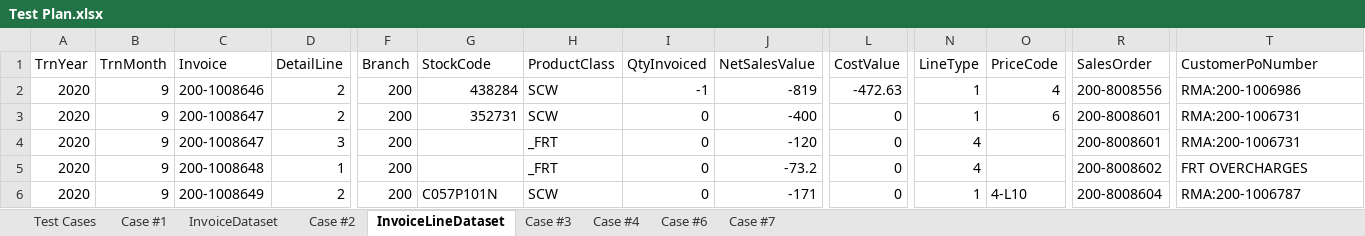
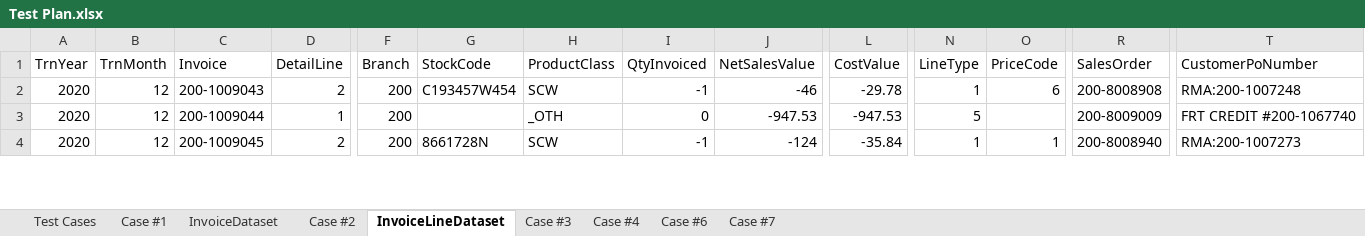
Before and after one commit to DevJustinP/WIP, an Excel workbook: Tickets/Normal Tickets/Ticket 30434/Testing/Test Plan.xlsx, sheet InvoiceLineDataset, drawn as a sheet; only a part is shown, gaps mark what is left out; values as stored, in another font and other column widths than the file's, no borders; removed rows and columns are numbered as before the commit, all else as after; rows hold the shown columns only; the diff covers the shown part only; the diff names each change by its address in the sheet, - before the commit and + after, or states it on an @@ line.

```diff
--- a/Tickets/Normal Tickets/Ticket 30434/Testing/Test Plan.xlsx (sheet InvoiceLineDataset)
+++ b/Tickets/Normal Tickets/Ticket 30434/Testing/Test Plan.xlsx (sheet InvoiceLineDataset)
-row 2: 2020 | 9 | 200-1008646 | 2 | 200 | 438284 | SCW | -1 | -819 | -472.63 | 1 | 4 | 200-8008556 | RMA:200-1006986
-B2 (TrnMonth): 9
+B2 (TrnMonth): 12
-C2 (Invoice): 200-1008647
+C2 (Invoice): 200-1009043
-G2 (StockCode): 352731
+G2 (StockCode): C193457W454
-I2 (QtyInvoiced): 0
+I2 (QtyInvoiced): -1
-J2 (NetSalesValue): -400
+J2 (NetSalesValue): -46
-L2 (CostValue): 0
+L2 (CostValue): -29.78
-R2 (SalesOrder): 200-8008601
+R2 (SalesOrder): 200-8008908
-T2 (CustomerPoNumber): RMA:200-1006731
+T2 (CustomerPoNumber): RMA:200-1007248
-row 4: 2020 | 9 | 200-1008647 | 3 | 200 |  | _FRT | 0 | -120 | 0 | 4 |  | 200-8008601 | RMA:200-1006731
-B3:B4 (TrnMonth): 9
+B3:B4 (TrnMonth): 12
-C3 (Invoice): 200-1008648
+C3 (Invoice): 200-1009044
-H3 (ProductClass): _FRT
+H3 (ProductClass): _OTH
-J3 (NetSalesValue): -73.2
+J3 (NetSalesValue): -947.53
-L3 (CostValue): 0
+L3 (CostValue): -947.53
-N3 (LineType): 4
+N3 (LineType): 5
-R3 (SalesOrder): 200-8008602
+R3 (SalesOrder): 200-8009009
-T3 (CustomerPoNumber): FRT OVERCHARGES
+T3 (CustomerPoNumber): FRT CREDIT #200-1067740
-C4 (Invoice): 200-1008649
+C4 (Invoice): 200-1009045
-G4 (StockCode): C057P101N
+G4 (StockCode): 8661728N
-I4 (QtyInvoiced): 0
+I4 (QtyInvoiced): -1
-J4 (NetSalesValue): -171
+J4 (NetSalesValue): -124
-L4 (CostValue): 0
+L4 (CostValue): -35.84
-O4 (PriceCode): 4-L10
+O4 (PriceCode): 1
-R4 (SalesOrder): 200-8008604
+R4 (SalesOrder): 200-8008940
-T4 (CustomerPoNumber): RMA:200-1006787
+T4 (CustomerPoNumber): RMA:200-1007273
```
Also changed, not shown: 14 removed rows and 78 edited cells elsewhere in this sheet, sheet InvoiceDataset, 7 other files.
